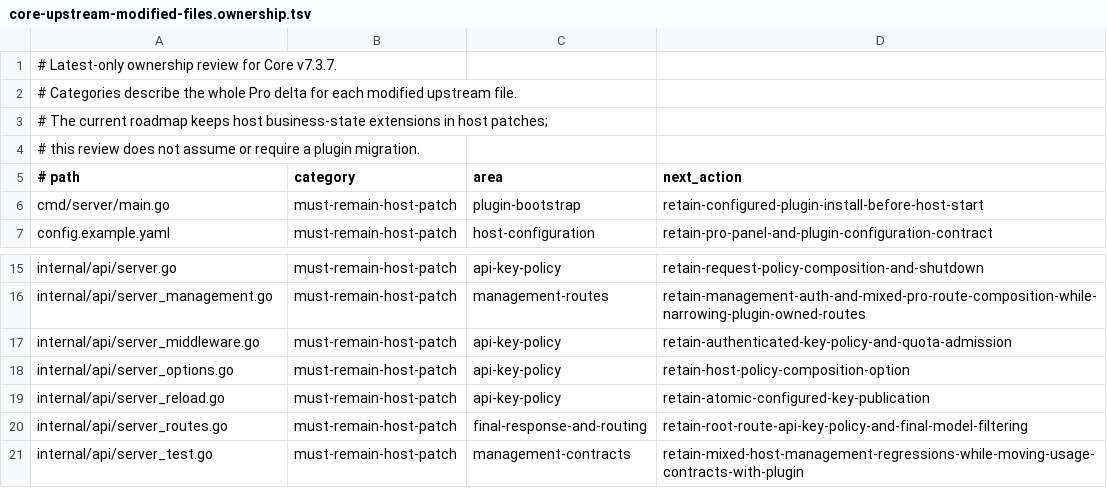
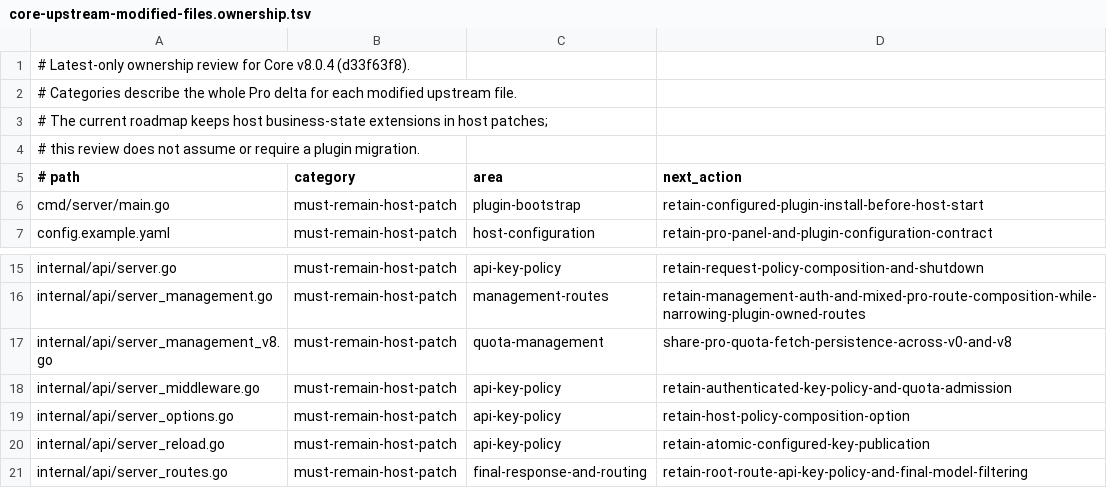
Before and after one commit to Aegink/CLIProxyAPI-Pro, a TSV file: scripts/validation/contracts/core-upstream-modified-files.ownership.tsv, drawn as a sheet; only a part is shown, gaps mark what is left out; the shorter side is filled out with more unchanged rows.

Commit message:
fix: converge Pro capabilities with upstream v8

```diff
--- a/scripts/validation/contracts/core-upstream-modified-files.ownership.tsv
+++ b/scripts/validation/contracts/core-upstream-modified-files.ownership.tsv
@@ -1,2 +1,2 @@
-# Latest-only ownership review for Core v7.3.7.
+# Latest-only ownership review for Core v8.0.4 (d33f63f8).
 # Categories describe the whole Pro delta for each modified upstream file.
@@ -16,2 +16,3 @@ internal/api/server.go	must-remain-host-patch	api-key-policy	retain-request-poli
 internal/api/server_management.go	must-remain-host-patch	management-routes	retain-management-auth-and-mixed-pro-route-composition-while-narrowing-plugin-owned-routes
+internal/api/server_management_v8.go	must-remain-host-patch	quota-management	share-pro-quota-fetch-persistence-across-v0-and-v8
 internal/api/server_middleware.go	must-remain-host-patch	api-key-policy	retain-authenticated-key-policy-and-quota-admission
```
Also changed, not shown: 39 other files.
